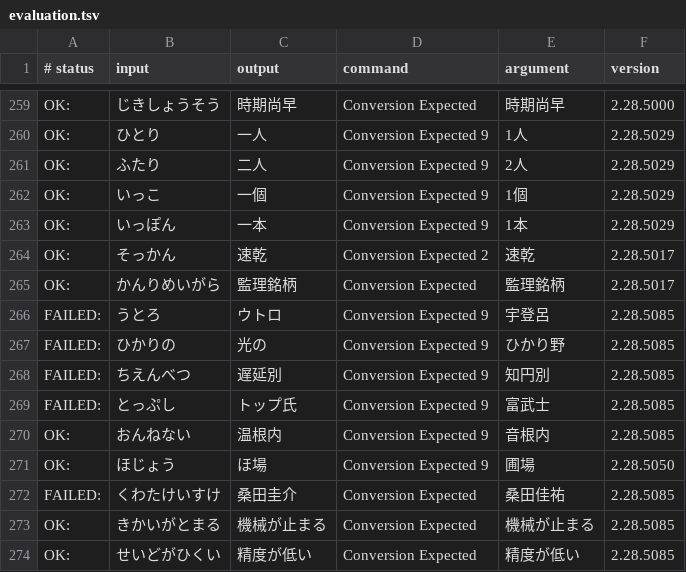
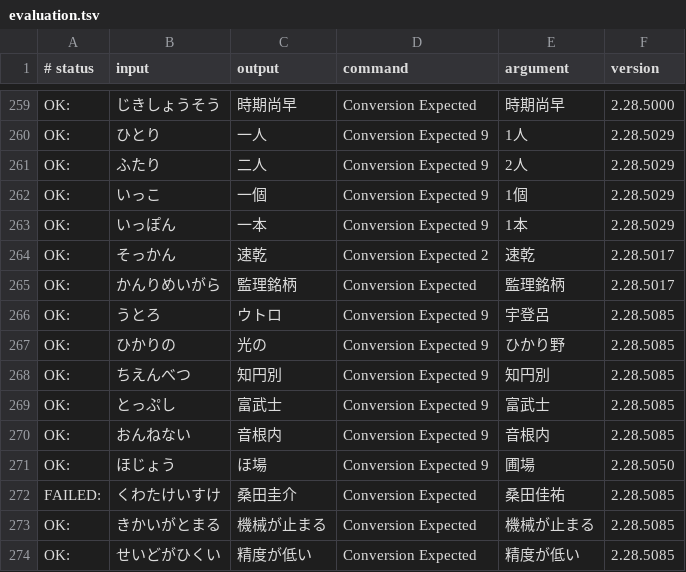
Before and after one commit to google/mozc, a TSV file: src/data/dictionary_oss/evaluation.tsv, drawn as a sheet; only a part is shown, gaps mark what is left out.

```diff
--- a/src/data/dictionary_oss/evaluation.tsv
+++ b/src/data/dictionary_oss/evaluation.tsv
@@ -265,7 +265,7 @@ OK:	そっかん	速乾	Conversion Expected 2	速乾	2.28.5017
 OK:	かんりめいがら	監理銘柄	Conversion Expected	監理銘柄	2.28.5017
-FAILED:	うとろ	ウトロ	Conversion Expected 9	宇登呂	2.28.5085
-FAILED:	ひかりの	光の	Conversion Expected 9	ひかり野	2.28.5085
-FAILED:	ちえんべつ	遅延別	Conversion Expected 9	知円別	2.28.5085
-FAILED:	とっぷし	トップ氏	Conversion Expected 9	富武士	2.28.5085
-OK:	おんねない	温根内	Conversion Expected 9	音根内	2.28.5085
+OK:	うとろ	ウトロ	Conversion Expected 9	宇登呂	2.28.5085
+OK:	ひかりの	光の	Conversion Expected 9	ひかり野	2.28.5085
+OK:	ちえんべつ	知円別	Conversion Expected 9	知円別	2.28.5085
+OK:	とっぷし	富武士	Conversion Expected 9	富武士	2.28.5085
+OK:	おんねない	音根内	Conversion Expected 9	音根内	2.28.5085
 OK:	ほじょう	ほ場	Conversion Expected 9	圃場	2.28.5050
```
Also changed, not shown: src/data/oss/aux_dictionary.tsv.
